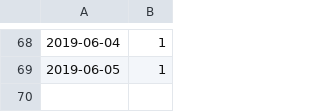
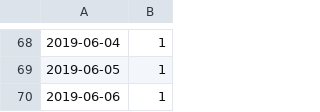
Before and after one commit to hai1222/Blog, a CSV file: gold.csv, drawn as a sheet; only a part is shown, gaps mark what is left out.

```diff
--- a/gold.csv
+++ b/gold.csv
@@ -69 +69,2 @@
 2019-06-05,1
+2019-06-06,1
```
Also changed, not shown: 2 other files.
